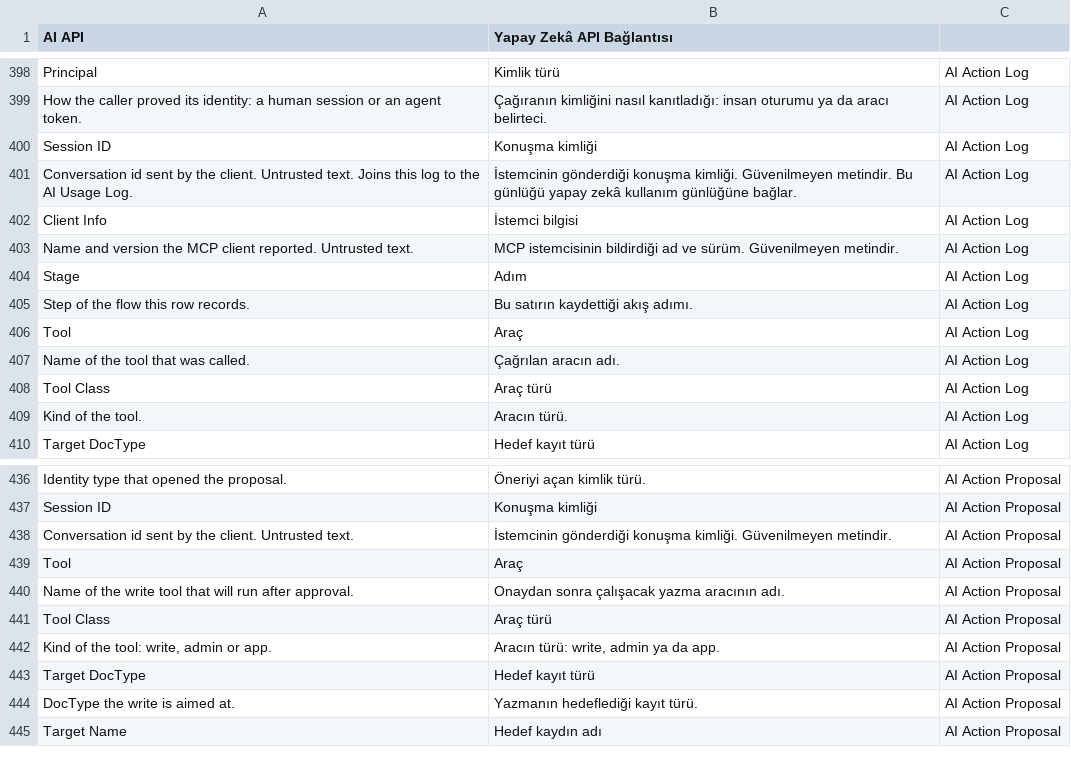
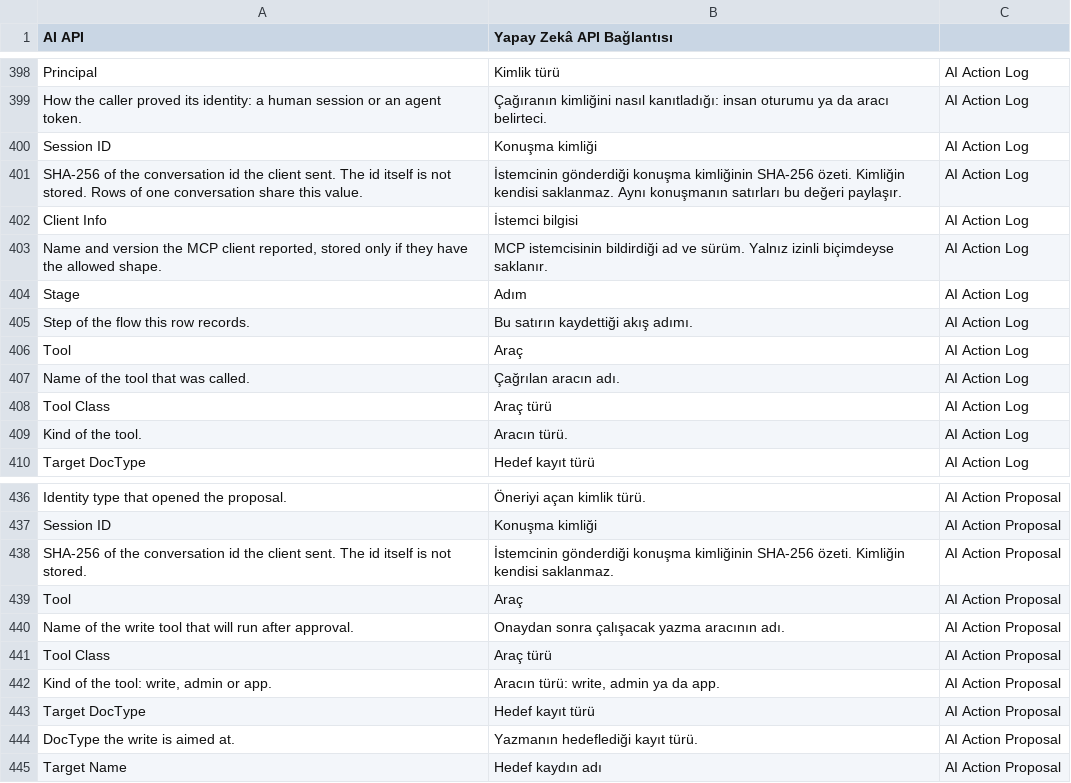
Before and after one commit to karacaismail/frappesetup, a CSV file: backend/apps/platform_core/platform_core/translations/tr.csv, drawn as a sheet; only a part is shown, gaps mark what is left out.

Commit message:
WIP: retention periods and client text (tests still being completed)

```diff
--- a/backend/apps/platform_core/platform_core/translations/tr.csv
+++ b/backend/apps/platform_core/platform_core/translations/tr.csv
@@ -450,5 +450,5 @@ How the caller proved its identity: a human session or an agent token.,Çağıra
 Session ID,Konuşma kimliği,AI Action Log
-Conversation id sent by the client. Untrusted text. Joins this log to the AI Usage Log.,İstemcinin gönderdiği konuşma kimliği. Güvenilmeyen metindir. Bu günlüğü yapay zekâ kullanım günlüğüne bağlar.,AI Action Log
+SHA-256 of the conversation id the client sent. The id itself is not stored. Rows of one conversation share this value.,İstemcinin gönderdiği konuşma kimliğinin SHA-256 özeti. Kimliğin kendisi saklanmaz. Aynı konuşmanın satırları bu değeri paylaşır.,AI Action Log
 Client Info,İstemci bilgisi,AI Action Log
-Name and version the MCP client reported. Untrusted text.,MCP istemcisinin bildirdiği ad ve sürüm. Güvenilmeyen metindir.,AI Action Log
+"Name and version the MCP client reported, stored only if they have the allowed shape.",MCP istemcisinin bildirdiği ad ve sürüm. Yalnız izinli biçimdeyse saklanır.,AI Action Log
 Stage,Adım,AI Action Log
@@ -487,3 +487,3 @@ Identity type that opened the proposal.,Öneriyi açan kimlik türü.,AI Action
 Session ID,Konuşma kimliği,AI Action Proposal
-Conversation id sent by the client. Untrusted text.,İstemcinin gönderdiği konuşma kimliği. Güvenilmeyen metindir.,AI Action Proposal
+SHA-256 of the conversation id the client sent. The id itself is not stored.,İstemcinin gönderdiği konuşma kimliğinin SHA-256 özeti. Kimliğin kendisi saklanmaz.,AI Action Proposal
 Tool,Araç,AI Action Proposal
```
Also changed, not shown: 16 other files.
